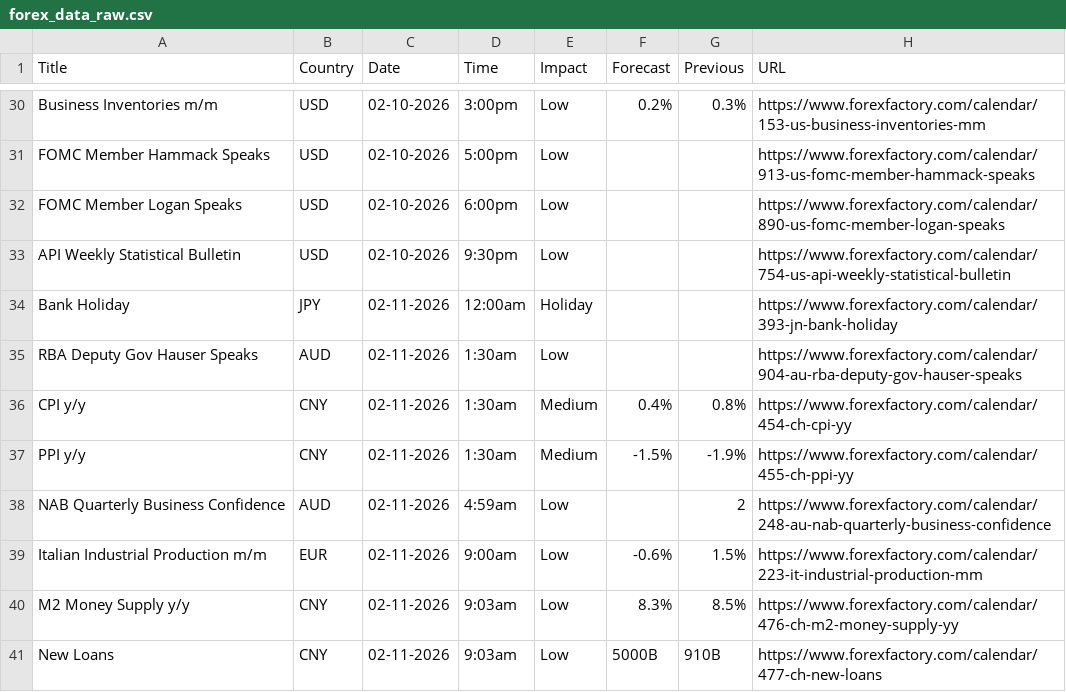
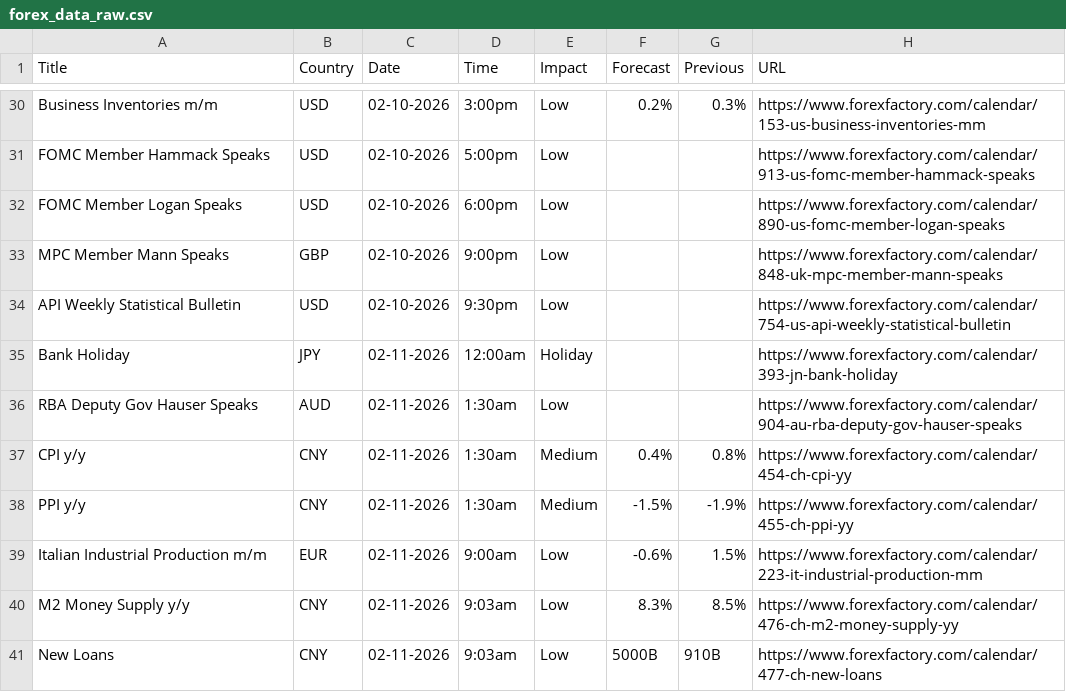
Before and after one commit to CryptoGamerDev/forex-calendar-data, a CSV file: forex_data_raw.csv, drawn as a sheet; only a part is shown, gaps mark what is left out.

```diff
--- a/forex_data_raw.csv
+++ b/forex_data_raw.csv
@@ -32,2 +32,3 @@ FOMC Member Hammack Speaks,USD,02-10-2026,5:00pm,Low,,,https://www.forexfactory.
 FOMC Member Logan Speaks,USD,02-10-2026,6:00pm,Low,,,https://www.forexfactory.com/calendar/890-us-fomc-member-logan-speaks
+MPC Member Mann Speaks,GBP,02-10-2026,9:00pm,Low,,,https://www.forexfactory.com/calendar/848-uk-mpc-member-mann-speaks
 API Weekly Statistical Bulletin,USD,02-10-2026,9:30pm,Low,,,https://www.forexfactory.com/calendar/754-us-api-weekly-statistical-bulletin
@@ -37,3 +38,2 @@ CPI y/y,CNY,02-11-2026,1:30am,Medium,0.4%,0.8%,https://www.forexfactory.com/cale
 PPI y/y,CNY,02-11-2026,1:30am,Medium,-1.5%,-1.9%,https://www.forexfactory.com/calendar/455-ch-ppi-yy
-NAB Quarterly Business Confidence,AUD,02-11-2026,4:59am,Low,,2,https://www.forexfactory.com/calendar/248-au-nab-quarterly-business-confidence
 Italian Industrial Production m/m,EUR,02-11-2026,9:00am,Low,-0.6%,1.5%,https://www.forexfactory.com/calendar/223-it-industrial-production-mm
```
Also changed, not shown: forex_data_simple.csv.
